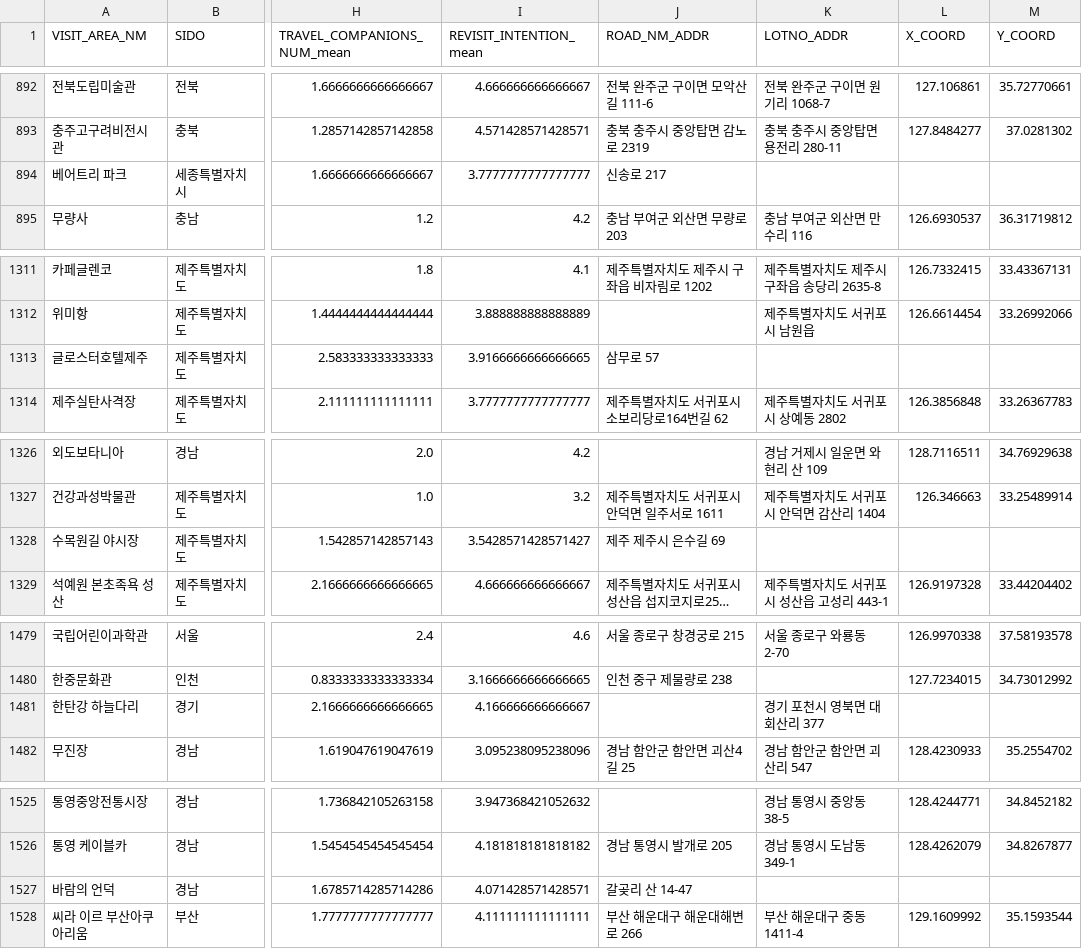
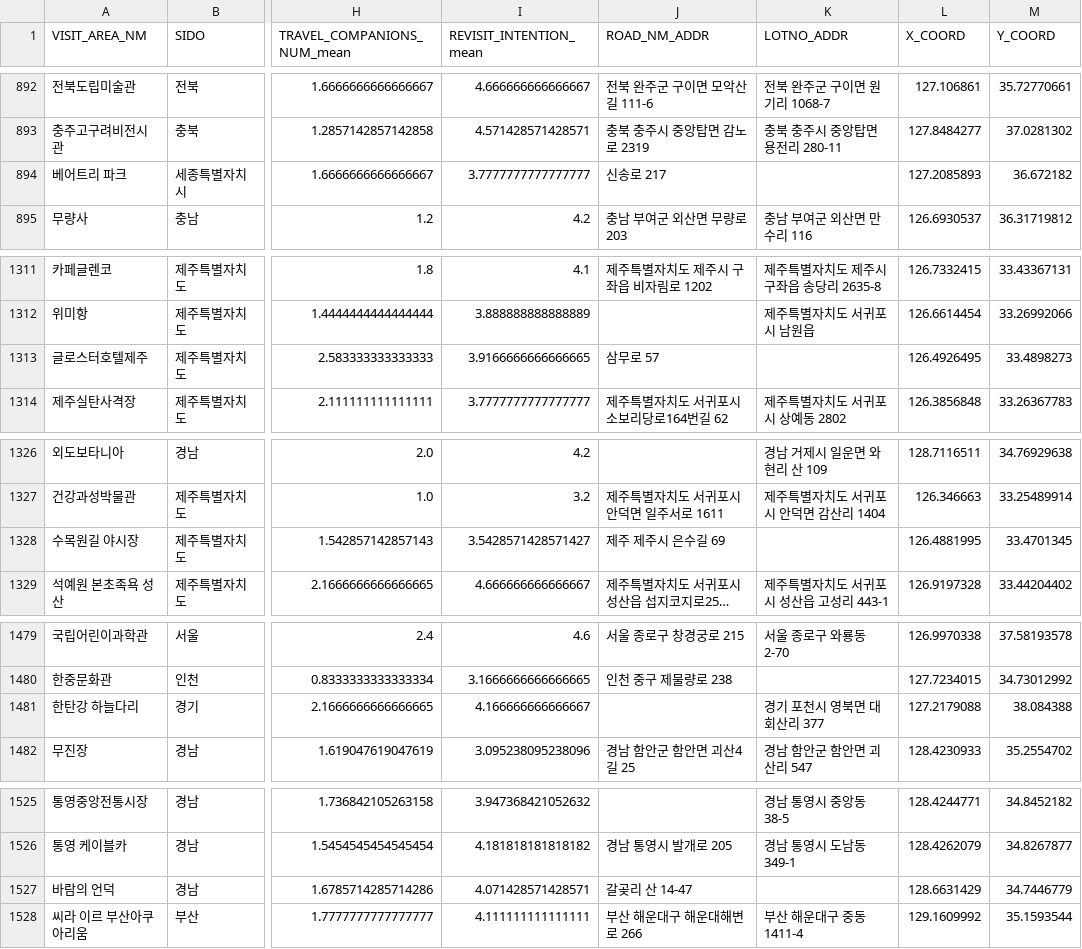
Before and after one commit to ktb1-eight/bami-AI, a CSV file: ShortTermTravelPlanner/data/attraction_info.csv, drawn as a sheet; only a part is shown, gaps mark what is left out; long unchanged cells end in …; the diff covers the shown part only; the diff names each change by its address in the sheet, - before the commit and + after, or states it on an @@ line.

Commit message:
Modify attraction_info Adding COORD

```diff
--- a/ShortTermTravelPlanner/data/attraction_info.csv
+++ b/ShortTermTravelPlanner/data/attraction_info.csv
-L894 (X_COORD): (empty)
+L894 (X_COORD): 127.2085893
-M894 (Y_COORD): (empty)
+M894 (Y_COORD): 36.672182
-L1313 (X_COORD): (empty)
+L1313 (X_COORD): 126.4926495
-M1313 (Y_COORD): (empty)
+M1313 (Y_COORD): 33.4898273
-L1328 (X_COORD): (empty)
+L1328 (X_COORD): 126.4881995
-M1328 (Y_COORD): (empty)
+M1328 (Y_COORD): 33.4701345
-L1481 (X_COORD): (empty)
+L1481 (X_COORD): 127.2179088
-M1481 (Y_COORD): (empty)
+M1481 (Y_COORD): 38.084388
-L1527 (X_COORD): (empty)
+L1527 (X_COORD): 128.6631429
-M1527 (Y_COORD): (empty)
+M1527 (Y_COORD): 34.7446779
```
Also changed, not shown: 34 edited cells elsewhere in this file.
